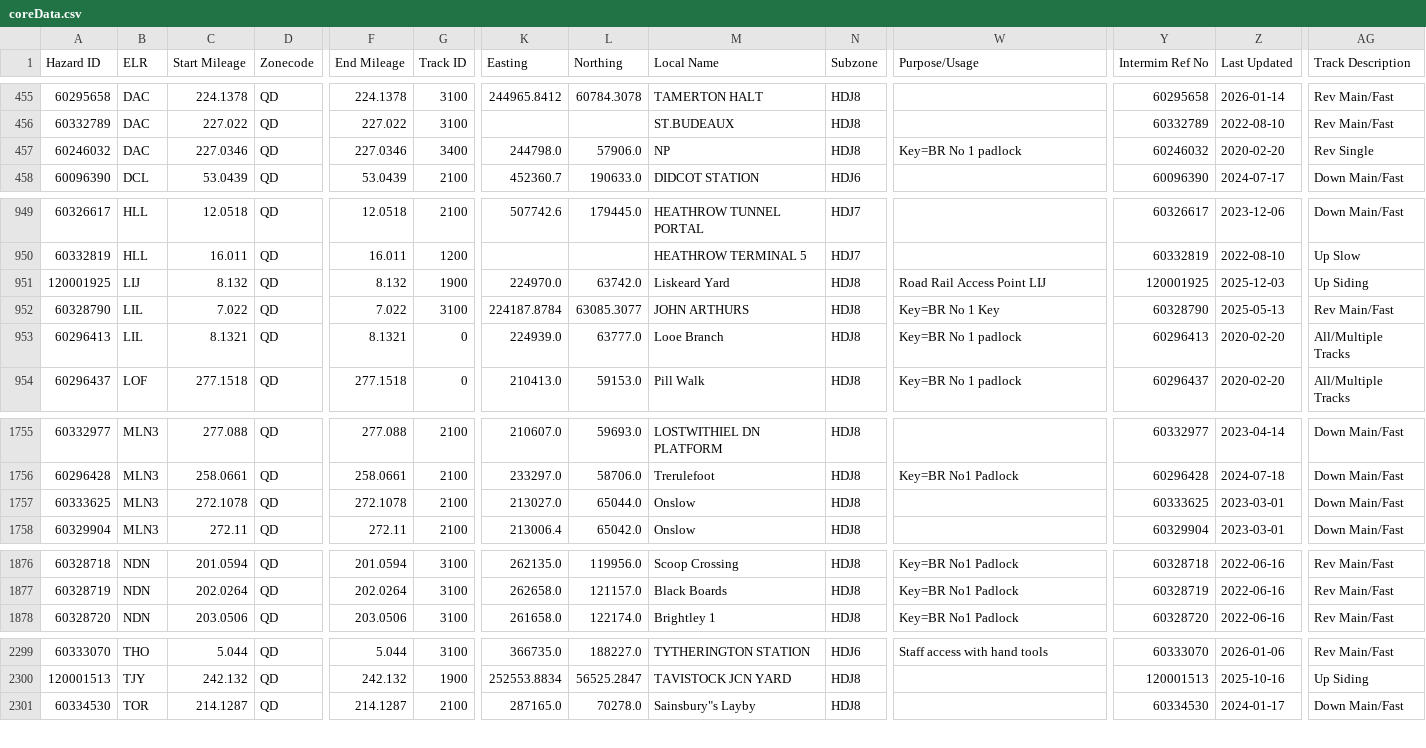
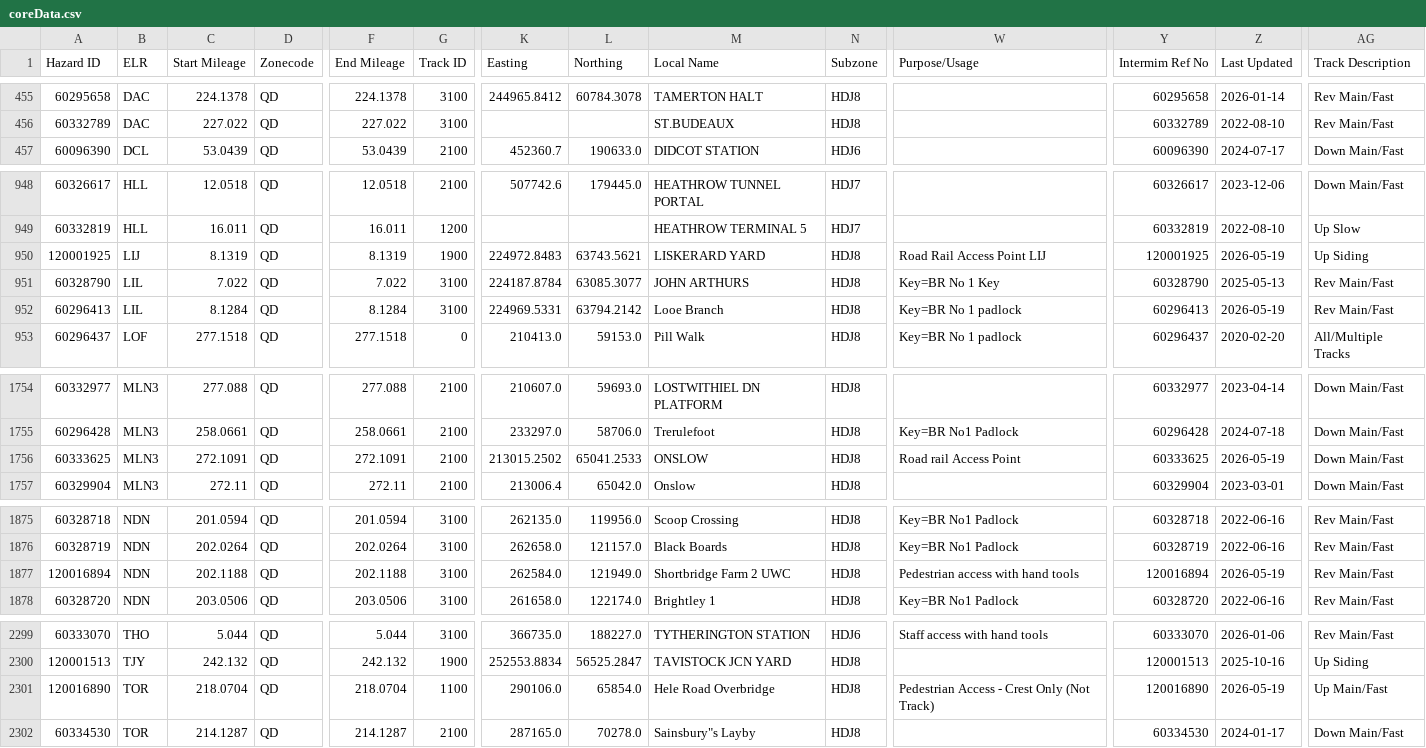
Before and after one commit to infrastructureclub/nr-national-hazard-directory, a CSV file: data/QD/coreData.csv, drawn as a sheet; only a part is shown, gaps mark what is left out; removed rows and columns are numbered as before the commit, all else as after; rows hold the shown columns only; the diff covers the shown part only; the diff names each change by its address in the sheet, - before the commit and + after, or states it on an @@ line.

```diff
--- a/data/QD/coreData.csv
+++ b/data/QD/coreData.csv
-row 457: 60246032 | DAC | 227.0346 | QD | 227.0346 | 3400 | 244798.0 | 57906.0 | NP | HDJ8 | Key=BR No 1 padlock | 60246032 | 2020-02-20 | Rev Single
-C950 (Start Mileage): 8.132
+C950 (Start Mileage): 8.1319
-F950 (End Mileage): 8.132
+F950 (End Mileage): 8.1319
-K950 (Easting): 224970.0
+K950 (Easting): 224972.8483
-L950 (Northing): 63742.0
+L950 (Northing): 63743.5621
-M950 (Local Name): Liskeard Yard
+M950 (Local Name): LISKERARD YARD
-Z950 (Last Updated): 2025-12-03
+Z950 (Last Updated): 2026-05-19
-C952 (Start Mileage): 8.1321
+C952 (Start Mileage): 8.1284
-F952 (End Mileage): 8.1321
+F952 (End Mileage): 8.1284
-G952 (Track ID): 0
+G952 (Track ID): 3100
-K952 (Easting): 224939.0
+K952 (Easting): 224969.5331
-L952 (Northing): 63777.0
+L952 (Northing): 63794.2142
-Z952 (Last Updated): 2020-02-20
+Z952 (Last Updated): 2026-05-19
-AG952 (Track Description): All/Multiple Tracks
+AG952 (Track Description): Rev Main/Fast
-C1756 (Start Mileage): 272.1078
+C1756 (Start Mileage): 272.1091
-F1756 (End Mileage): 272.1078
+F1756 (End Mileage): 272.1091
-K1756 (Easting): 213027.0
+K1756 (Easting): 213015.2502
-L1756 (Northing): 65044.0
+L1756 (Northing): 65041.2533
-M1756 (Local Name): Onslow
+M1756 (Local Name): ONSLOW
-W1756 (Purpose/Usage): (empty)
+W1756 (Purpose/Usage): Road rail Access Point
-Z1756 (Last Updated): 2023-03-01
+Z1756 (Last Updated): 2026-05-19
+row 1877: 120016894 | NDN | 202.1188 | QD | 202.1188 | 3100 | 262584.0 | 121949.0 | Shortbridge Farm 2 UWC | HDJ8 | Pedestrian access with hand tools | 120016894 | 2026-05-19 | Rev Main/Fast
+row 2301: 120016890 | TOR | 218.0704 | QD | 218.0704 | 1100 | 290106.0 | 65854.0 | Hele Road Overbridge | HDJ8 | Pedestrian Access - Crest Only (Not Track) | 120016890 | 2026-05-19 | Up Main/Fast
```
Also changed, not shown: 3 edited cells elsewhere in this file, data/QK/coreData.csv, data/QS/coreData.csv.
